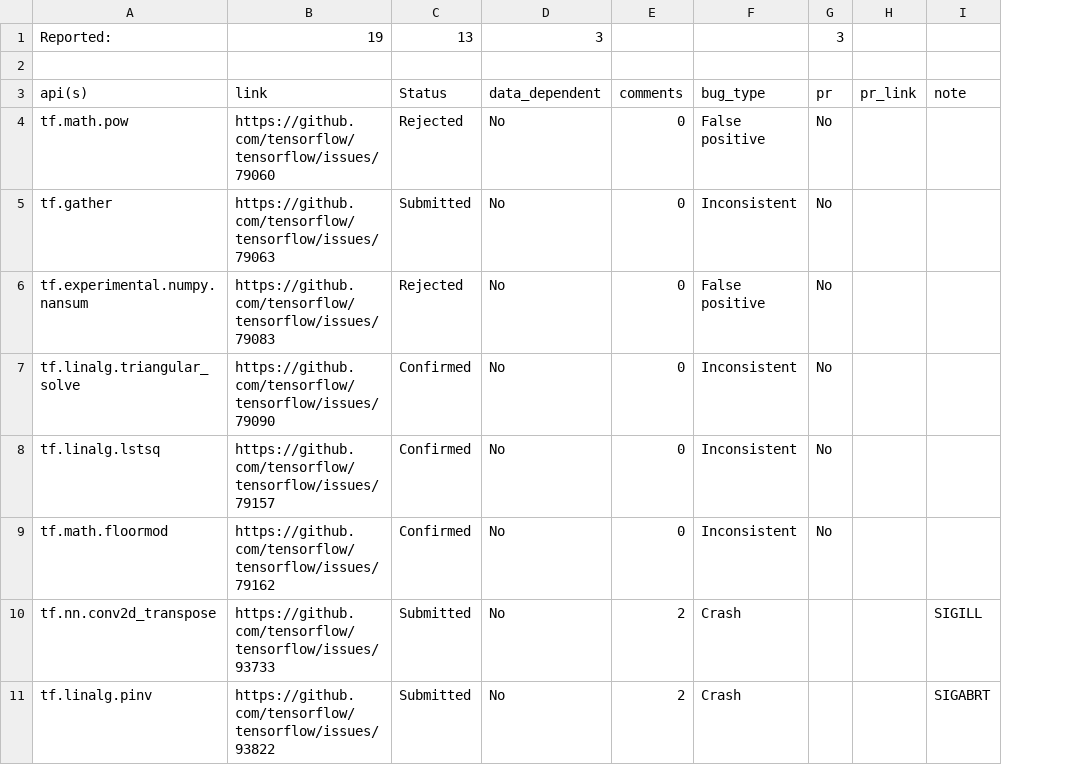
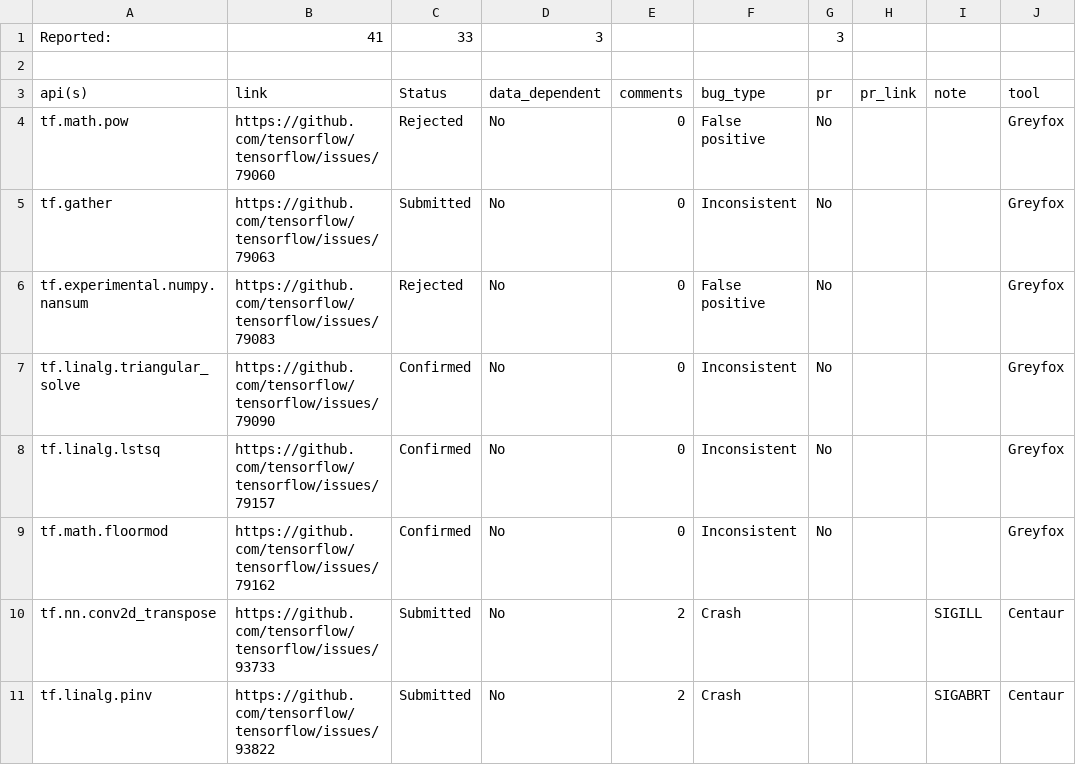
Before and after one commit to abidnazirisami/abidnazirisami.github.io, a CSV file: bugs/tensorflow.csv, drawn as a sheet; only a part is shown; the diff covers the shown part only; the diff names each change by its address in the sheet, - before the commit and + after, or states it on an @@ line.

```diff
--- a/bugs/tensorflow.csv
+++ b/bugs/tensorflow.csv
+column J, rows 3-11: tool | Greyfox | Greyfox | Greyfox | Greyfox | Greyfox | Greyfox | Centaur | Centaur
-B1: 19
+B1: 41
-C1: 13
+C1: 33
```
Also changed, not shown: 22 added rows elsewhere in this file, bugs/pytorch.csv, 3 other files.
